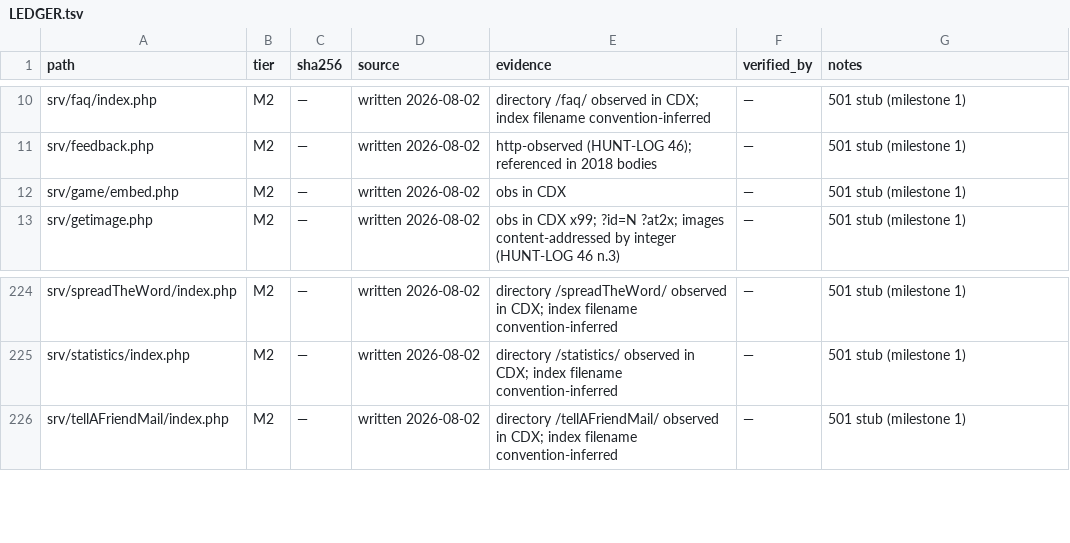
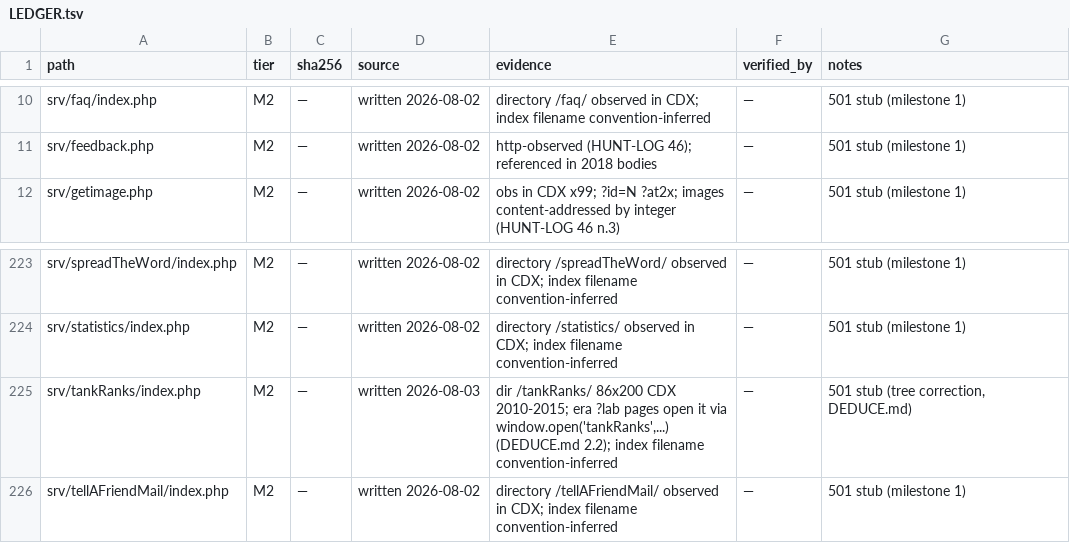
Before and after one commit to xeri/TankTrouble, a TSV file: LEDGER.tsv, drawn as a sheet; only a part is shown, gaps mark what is left out; removed rows and columns are numbered as before the commit, all else as after; the diff names each change by its address in the sheet, - before the commit and + after, or states it on an @@ line.

Commit message:
fix(M2-stub): tree corrections per DEDUCE.md 2.2, CDX-reverified
- remove srv/game/embed.php: sole CDX row is /?game/embed.php (query
  string on /, not a path); real file is top-level srv/embed.php
- add srv/tankRanks/index.php: 86x200 CDX 2010-2015; era ?lab pages
  still open it via window.open(tankRanks,...)
- /verification/ /facebook/ /kickstarterFAQ/ deliberately NOT added:
  pre-era only, zero era references (DECISIONS.md)

```diff
--- a/LEDGER.tsv
+++ b/LEDGER.tsv
-row 12: srv/game/embed.php | M2 | — | written 2026-08-02 | obs in CDX | — | 501 stub (milestone 1)
+row 225: srv/tankRanks/index.php | M2 | — | written 2026-08-03 | dir /tankRanks/ 86x200 CDX 2010-2015; era ?lab pages open it via window.open('tankRanks',...) (DEDUCE.md 2.2); index filename convention-inferred | — | 501 stub (tree correction, DEDUCE.md)
```
Also changed, not shown: 4 other files.
